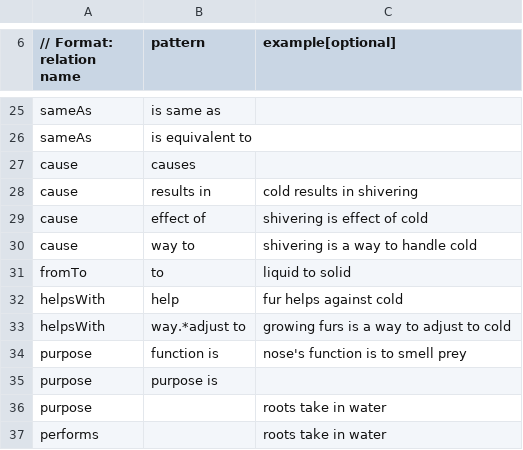
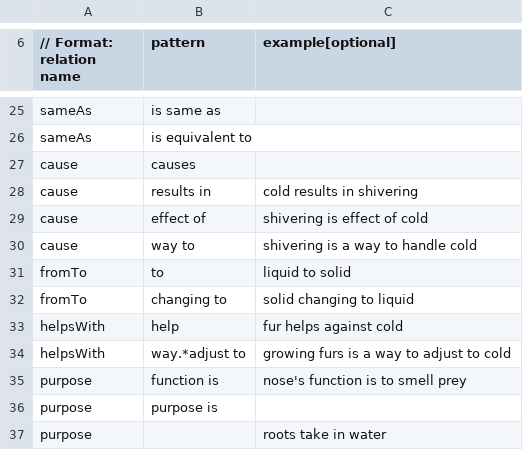
Before and after one commit to allenai/tableilp, a CSV file: src/main/resources/relationsToPatterns.csv, drawn as a sheet; only a part is shown, gaps mark what is left out; the shorter side is filled out with more unchanged rows; the diff names each change by its address in the sheet, - before the commit and + after, or states it on an @@ line.

```diff
--- a/src/main/resources/relationsToPatterns.csv
+++ b/src/main/resources/relationsToPatterns.csv
+row 32: fromTo | changing to | solid changing to liquid
```
Also changed, not shown: 1 other file.
